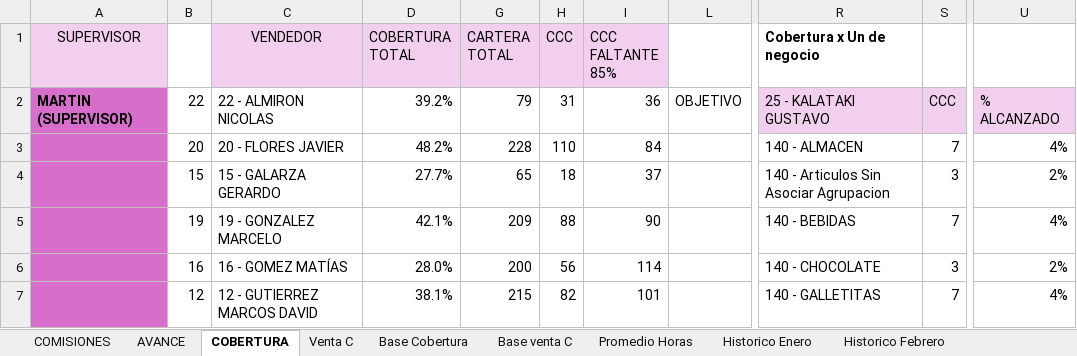
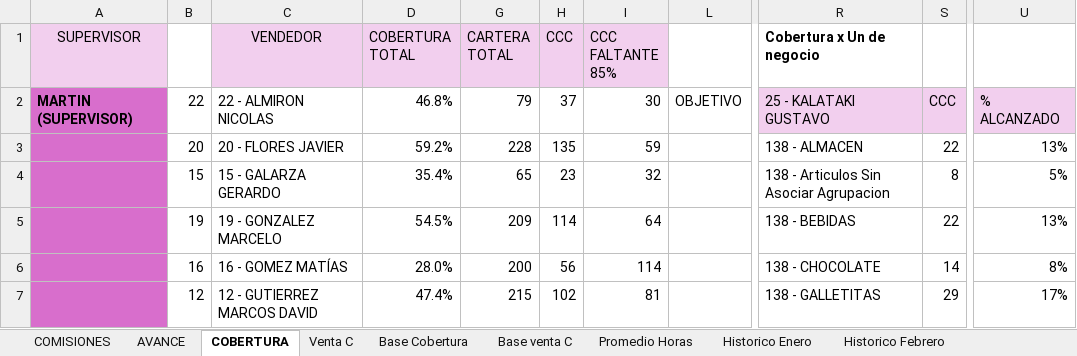
Before and after one commit to cesartrix/Avanve-ventas, an Excel workbook: data/ventas.xlsx, sheet COBERTURA, drawn as a sheet; only a part is shown, gaps mark what is left out; values as stored, in another font and other column widths than the file's, no borders; conditional formats not drawn; the diff covers the shown part only; the diff names each change by its address in the sheet, - before the commit and + after, or states it on an @@ line.

```diff
--- a/data/ventas.xlsx (sheet COBERTURA)
+++ b/data/ventas.xlsx (sheet COBERTURA)
-D2 (COBERTURA TOTAL): 39.2%
+D2 (COBERTURA TOTAL): 46.8%
-H2 (CCC): 31
+H2 (CCC): 37
-I2 (CCC FALTANTE 85%): 36
+I2 (CCC FALTANTE 85%): 30
-D3 (COBERTURA TOTAL): 48.2%
+D3 (COBERTURA TOTAL): 59.2%
-H3 (CCC): 110
+H3 (CCC): 135
-I3 (CCC FALTANTE 85%): 84
+I3 (CCC FALTANTE 85%): 59
-R3 (Cobertura x Un de negocio): 140 - ALMACEN
+R3 (Cobertura x Un de negocio): 138 - ALMACEN
-S3: 7
+S3: 22
-U3: 4%
+U3: 13%
-D4 (COBERTURA TOTAL): 27.7%
+D4 (COBERTURA TOTAL): 35.4%
-H4 (CCC): 18
+H4 (CCC): 23
-I4 (CCC FALTANTE 85%): 37
+I4 (CCC FALTANTE 85%): 32
-R4 (Cobertura x Un de negocio): 140 - Articulos Sin Asociar Agrupacion
+R4 (Cobertura x Un de negocio): 138 - Articulos Sin Asociar Agrupacion
-S4: 3
+S4: 8
-U4: 2%
+U4: 5%
-D5 (COBERTURA TOTAL): 42.1%
+D5 (COBERTURA TOTAL): 54.5%
-H5 (CCC): 88
+H5 (CCC): 114
-I5 (CCC FALTANTE 85%): 90
+I5 (CCC FALTANTE 85%): 64
-R5 (Cobertura x Un de negocio): 140 - BEBIDAS
+R5 (Cobertura x Un de negocio): 138 - BEBIDAS
-S5: 7
+S5: 22
-U5: 4%
+U5: 13%
-R6 (Cobertura x Un de negocio): 140 - CHOCOLATE
+R6 (Cobertura x Un de negocio): 138 - CHOCOLATE
-S6: 3
+S6: 14
-U6: 2%
+U6: 8%
-D7 (COBERTURA TOTAL): 38.1%
+D7 (COBERTURA TOTAL): 47.4%
-H7 (CCC): 82
+H7 (CCC): 102
-I7 (CCC FALTANTE 85%): 101
+I7 (CCC FALTANTE 85%): 81
-R7 (Cobertura x Un de negocio): 140 - GALLETITAS
+R7 (Cobertura x Un de negocio): 138 - GALLETITAS
-S7: 7
+S7: 29
-U7: 4%
+U7: 17%
```
Also changed, not shown: 4 added rows, 4 removed rows and 102 edited cells elsewhere in this sheet, sheet Base Cobertura, sheet AVANCE, sheet COMISIONES, hidden cells.
